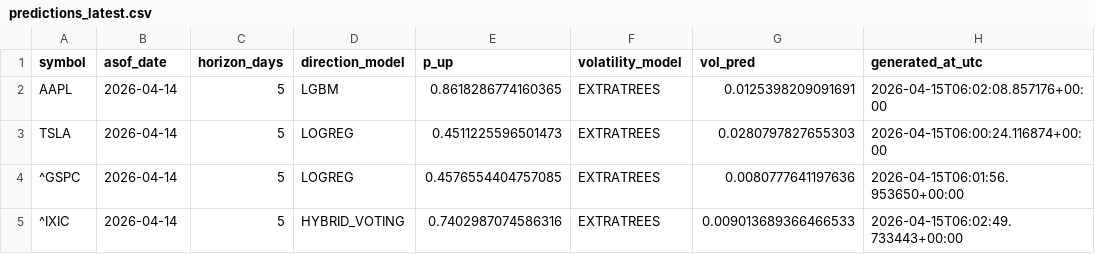
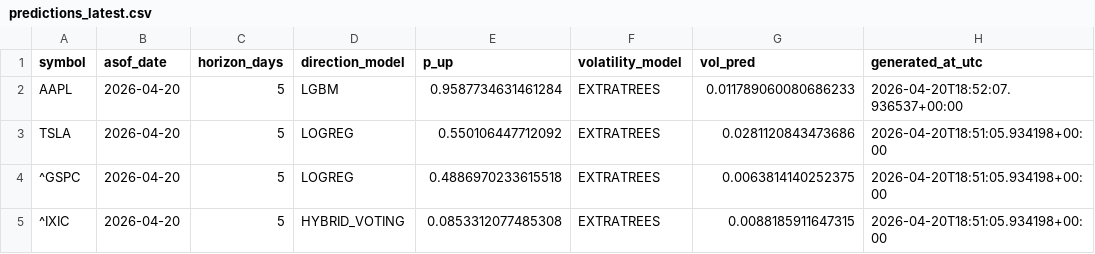
Before and after one commit to Asad600-star/Master_of_Degree, a CSV file: artifacts/predictions_latest.csv, drawn as a sheet.

```diff
--- a/artifacts/predictions_latest.csv
+++ b/artifacts/predictions_latest.csv
@@ -1,5 +1,5 @@
 symbol,asof_date,horizon_days,direction_model,p_up,volatility_model,vol_pred,generated_at_utc
-AAPL,2026-04-14,5,LGBM,0.8618286774160365,EXTRATREES,0.0125398209091691,2026-04-15T06:02:08.857176+00:00
-TSLA,2026-04-14,5,LOGREG,0.4511225596501473,EXTRATREES,0.0280797827655303,2026-04-15T06:00:24.116874+00:00
-^GSPC,2026-04-14,5,LOGREG,0.4576554404757085,EXTRATREES,0.0080777641197636,2026-04-15T06:01:56.953650+00:00
-^IXIC,2026-04-14,5,HYBRID_VOTING,0.7402987074586316,EXTRATREES,0.009013689366466533,2026-04-15T06:02:49.733443+00:00
+AAPL,2026-04-20,5,LGBM,0.9587734631461284,EXTRATREES,0.011789060080686233,2026-04-20T18:52:07.936537+00:00
+TSLA,2026-04-20,5,LOGREG,0.550106447712092,EXTRATREES,0.0281120843473686,2026-04-20T18:51:05.934198+00:00
+^GSPC,2026-04-20,5,LOGREG,0.4886970233615518,EXTRATREES,0.0063814140252375,2026-04-20T18:51:05.934198+00:00
+^IXIC,2026-04-20,5,HYBRID_VOTING,0.0853312077485308,EXTRATREES,0.0088185911647315,2026-04-20T18:51:05.934198+00:00
```
Also changed, not shown: 11 other files.
